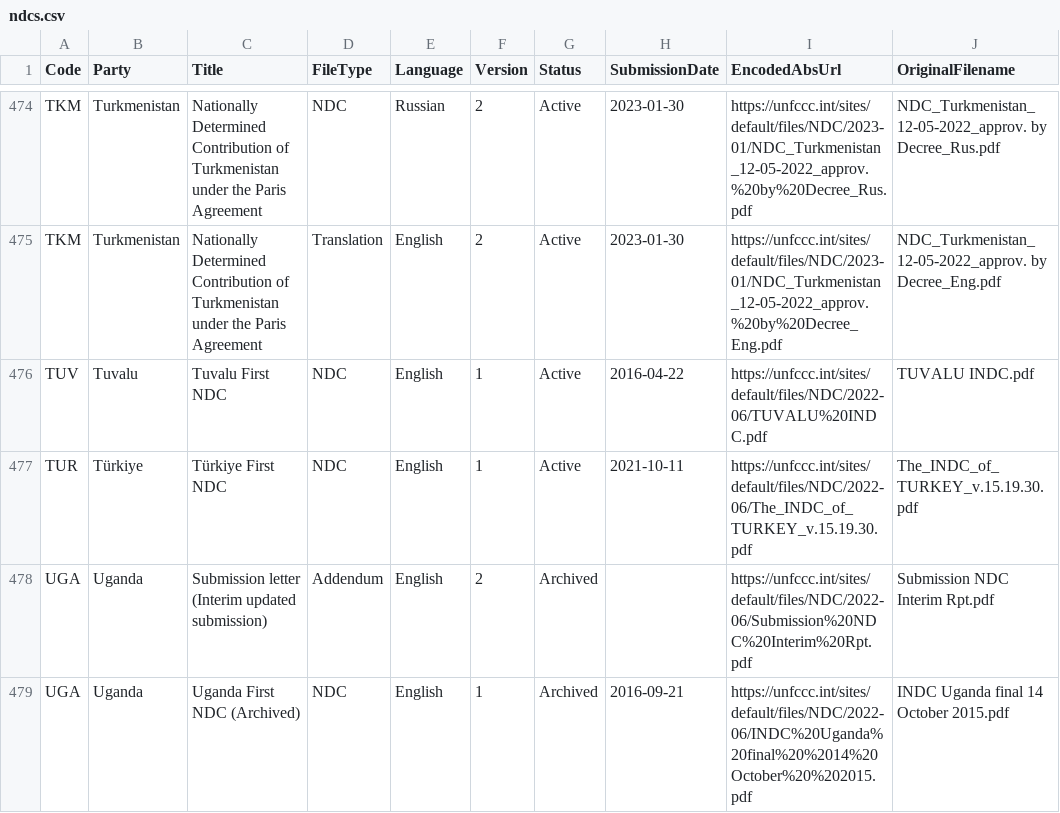
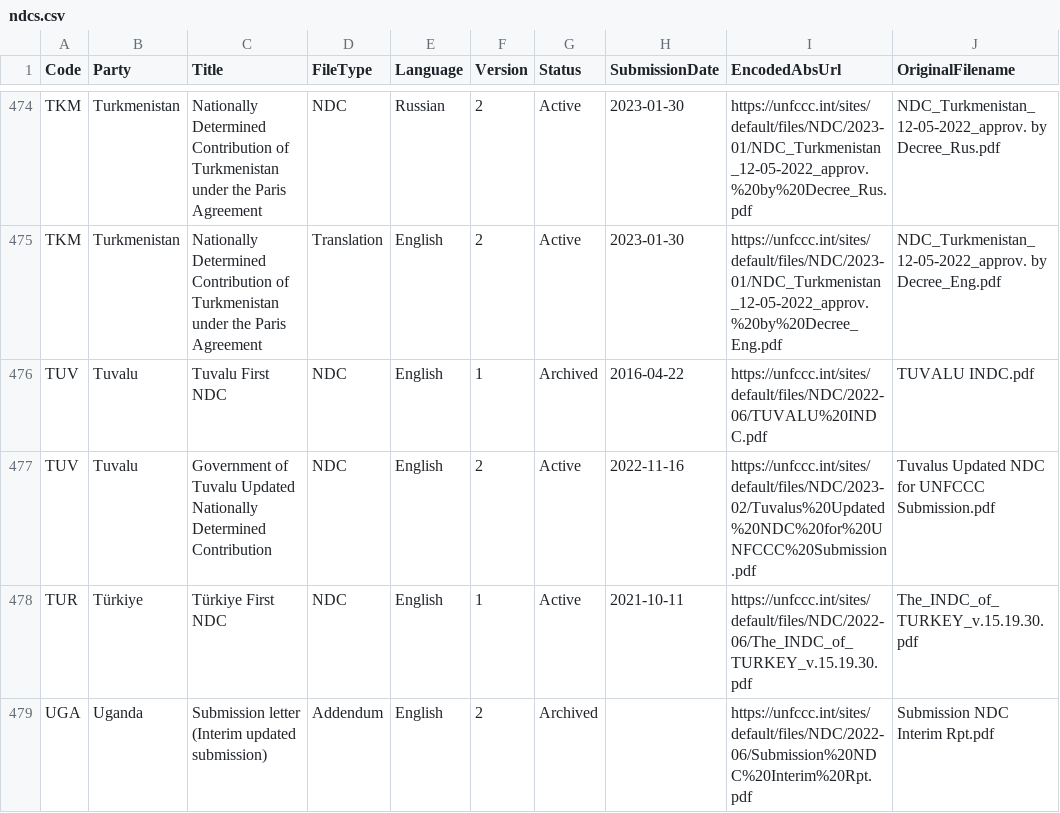
Before and after one commit to openclimatedata/ndcs, a CSV file: data/ndcs.csv, drawn as a sheet; only a part is shown, gaps mark what is left out; the shorter side is filled out with more unchanged rows.

Commit message:
1 row changed, 1 row added
1 row changed

  EncodedAbsUrl: https://unfccc.int/sites/default/files/NDC/2022-06/TUVALU%20INDC.pdf
    Status: "Active" => "Archived"

1 row added

  Code: TUV
  Party: Tuvalu
  Title: Government of Tuvalu Updated Nationally Determined Contribution
  FileType: NDC
  Language: English
  Version: 2
  Status: Active
  SubmissionDate: 2022-11-16
  EncodedAbsUrl: https://unfccc.int/sites/default/files/NDC/2023-02/Tuvalus%20Updated%20NDC%20for%20UNFCCC%20Submission.pdf
  OriginalFilename: Tuvalus Updated NDC for UNFCCC Submission.pdf

```diff
--- a/data/ndcs.csv
+++ b/data/ndcs.csv
@@ -475,3 +475,4 @@ TKM,Turkmenistan,Nationally Determined Contribution of Turkmenistan under the Pa
 TKM,Turkmenistan,Nationally Determined Contribution of Turkmenistan under the Paris Agreement,Translation,English,2,Active,2023-01-30,https://unfccc.int/sites/default/files/NDC/2023-01/NDC_Turkmenistan_12-05-2022_approv.%20by%20Decree_Eng.pdf,NDC_Turkmenistan_12-05-2022_approv. by Decree_Eng.pdf
-TUV,Tuvalu,Tuvalu First NDC,NDC,English,1,Active,2016-04-22,https://unfccc.int/sites/default/files/NDC/2022-06/TUVALU%20INDC.pdf,TUVALU INDC.pdf
+TUV,Tuvalu,Tuvalu First NDC,NDC,English,1,Archived,2016-04-22,https://unfccc.int/sites/default/files/NDC/2022-06/TUVALU%20INDC.pdf,TUVALU INDC.pdf
+TUV,Tuvalu,Government of Tuvalu Updated Nationally Determined Contribution,NDC,English,2,Active,2022-11-16,https://unfccc.int/sites/default/files/NDC/2023-02/Tuvalus%20Updated%20NDC%20for%20UNFCCC%20Submission.pdf,Tuvalus Updated NDC for UNFCCC Submission.pdf
 TUR,Türkiye,Türkiye First NDC,NDC,English,1,Active,2021-10-11,https://unfccc.int/sites/default/files/NDC/2022-06/The_INDC_of_TURKEY_v.15.19.30.pdf,The_INDC_of_TURKEY_v.15.19.30.pdf
```
